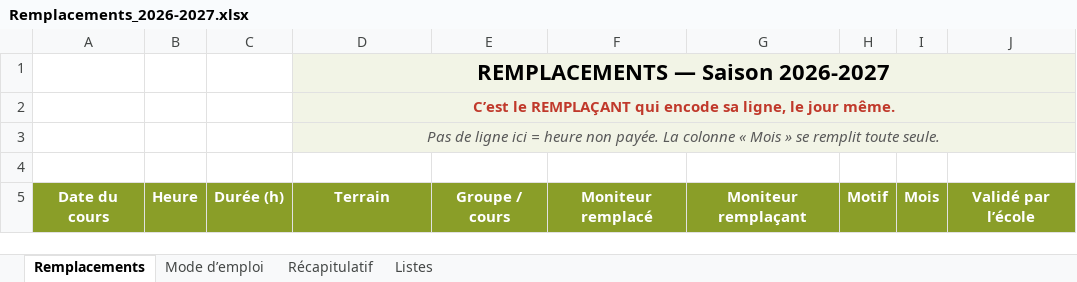
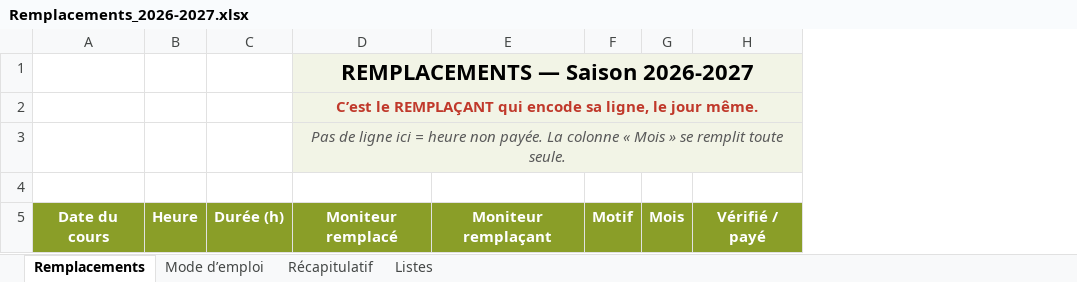
Before and after one commit to thibaultduchene-lab/claude, an Excel workbook: Remplacements_2026-2027.xlsx, sheet Remplacements, drawn as a sheet; values as stored, in another font and other column widths than the file's, no borders; charts and pictures not drawn; removed rows and columns are numbered as before the commit, all else as after; the diff names each change by its address in the sheet, - before the commit and + after, or states it on an @@ line.

```diff
--- a/Remplacements_2026-2027.xlsx (sheet Remplacements)
+++ b/Remplacements_2026-2027.xlsx (sheet Remplacements)
-column E, row 5: Groupe / cours
-column F, row 5: Moniteur remplacé
-column J, row 5: Validé par l’école
+column H, row 5: Vérifié / payé
-D5: Terrain
+D5: Moniteur remplacé
```
Also changed, not shown: sheet Mode d’emploi, formulas that keep their value, charts or pictures.
